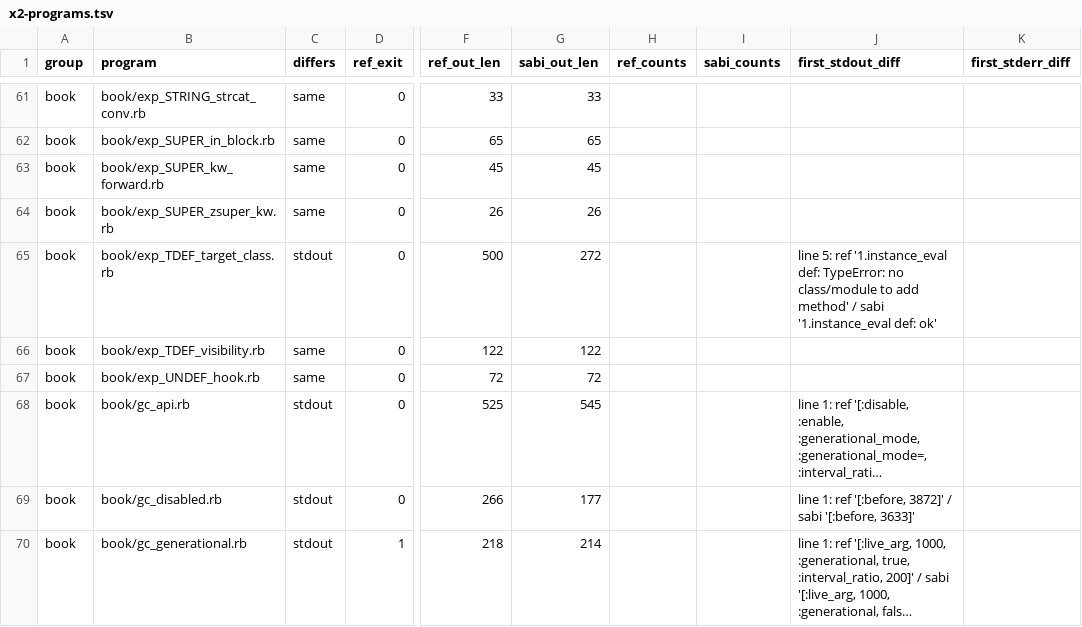
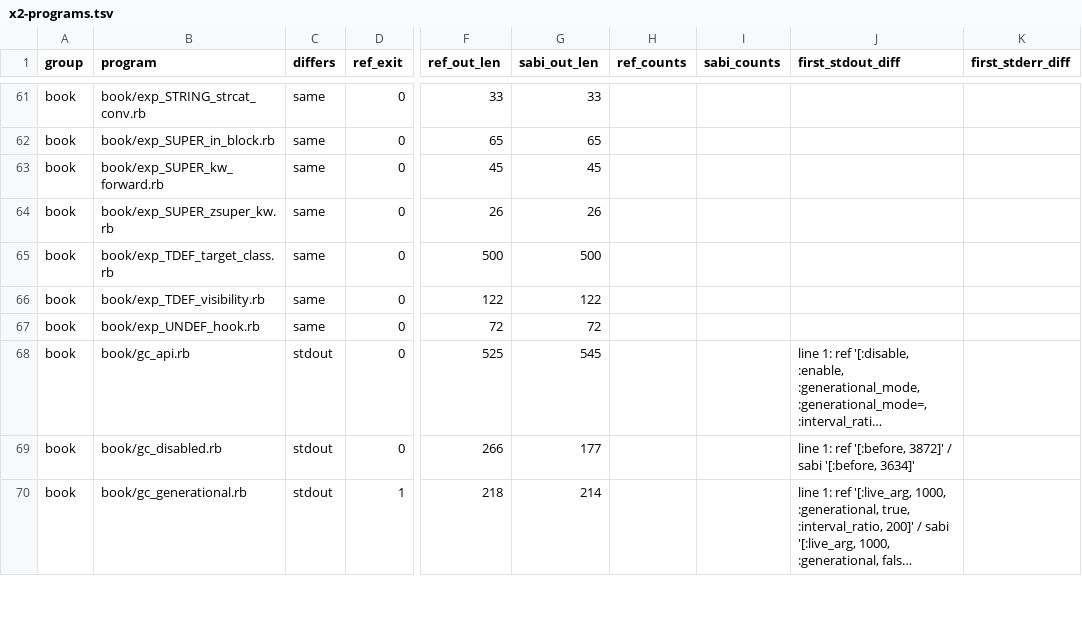
Before and after one commit to Rucadi/sabiruby, a TSV file: docs/verification/rc2-sweep/x2-programs.tsv, drawn as a sheet; only a part is shown, gaps mark what is left out; long unchanged cells end in …; the diff covers the shown part only; the diff names each change by its address in the sheet, - before the commit and + after, or states it on an @@ line.

```diff
--- a/docs/verification/rc2-sweep/x2-programs.tsv
+++ b/docs/verification/rc2-sweep/x2-programs.tsv
-C65 (differs): stdout
+C65 (differs): same
-G65 (sabi_out_len): 272
+G65 (sabi_out_len): 500
-J65 (first_stdout_diff): line 5: ref '1.instance_eval def: TypeError: no class/module to add method' / sabi '1.instance_eval def: ok'
+J65 (first_stdout_diff): (empty)
-J69 (first_stdout_diff): …sabi '[:before, 3633]'
+J69 (first_stdout_diff): …sabi '[:before, 3634]'
```
Also changed, not shown: 3 added rows and 19 edited cells elsewhere in this file, docs/verification/rc2-sweep/x1-causes.tsv, docs/verification/rc2-sweep/x1-methods.tsv, 23 other files.
